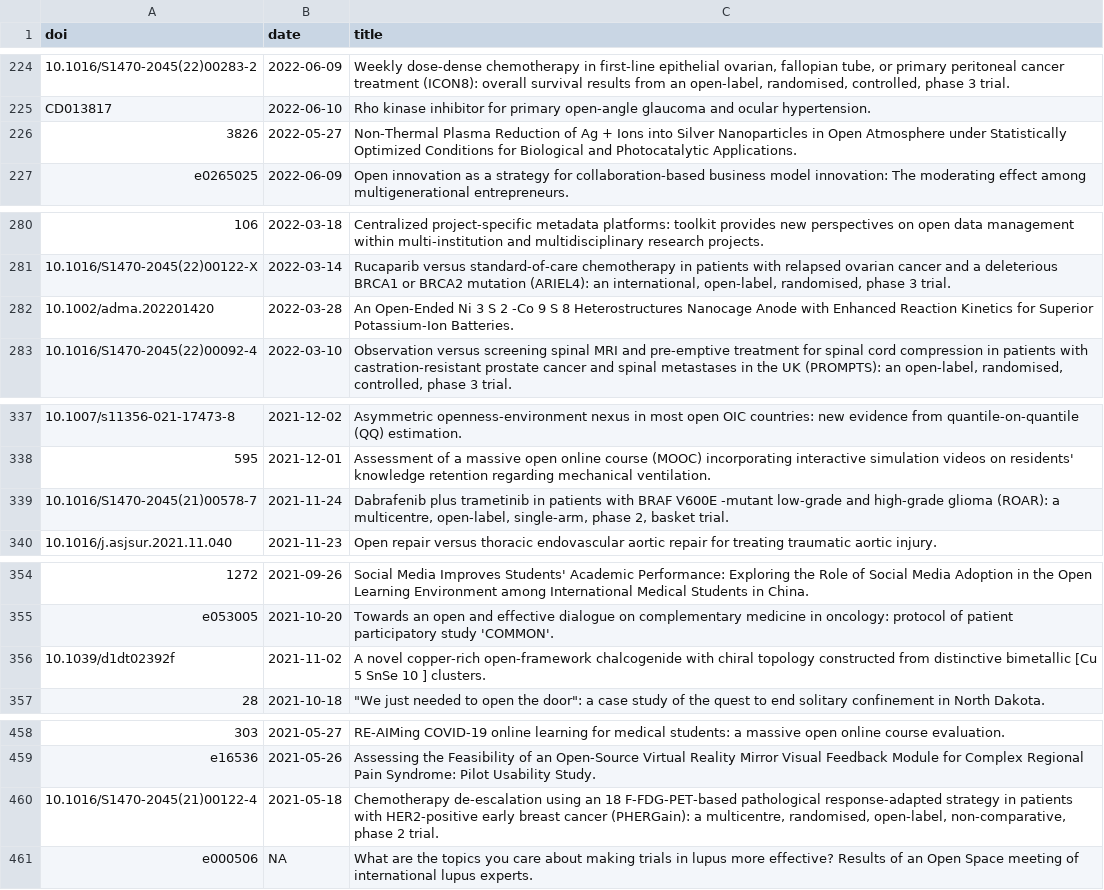
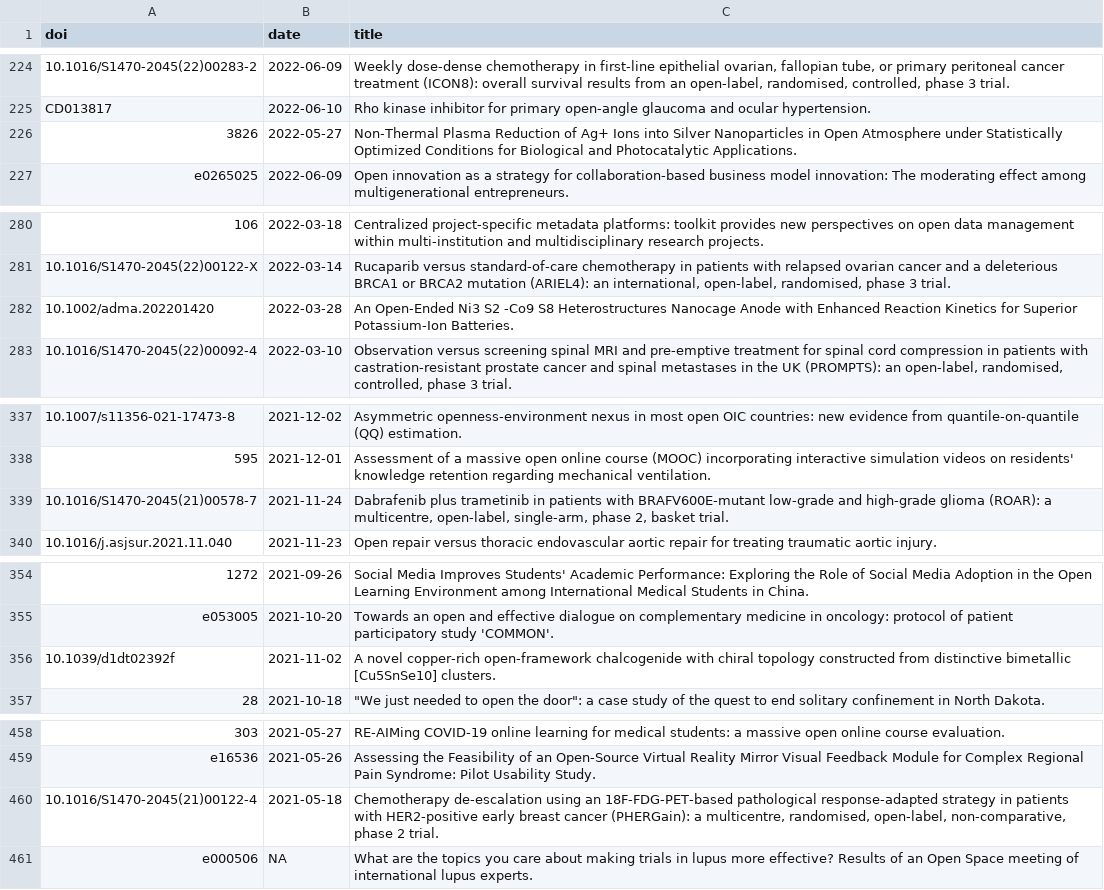
Before and after one commit to science-collective/scoping-review, a CSV file: data-raw/pubmed.csv, drawn as a sheet; only a part is shown, gaps mark what is left out; the diff covers the shown part only; the diff names each change by its address in the sheet, - before the commit and + after, or states it on an @@ line.

```diff
--- a/data-raw/pubmed.csv
+++ b/data-raw/pubmed.csv
-C226 (title): …Reduction of Ag + Ions into…
+C226 (title): …Reduction of Ag+ Ions into…
-C282 (title): An Open-Ended Ni 3 S 2 -Co 9 S 8 Heterostructures Nanocage…
+C282 (title): An Open-Ended Ni3 S2 -Co9 S8 Heterostructures Nanocage…
-C339 (title): …patients with BRAF V600E -mutant low-grade and…
+C339 (title): …patients with BRAFV600E-mutant low-grade and…
-C356 (title): …distinctive bimetallic [Cu 5 SnSe 10 ] clusters.
+C356 (title): …distinctive bimetallic [Cu5SnSe10] clusters.
-C460 (title): …using an 18 F-FDG-PET-based pathological response-adapted…
+C460 (title): …using an 18F-FDG-PET-based pathological response-adapted…
```
Also changed, not shown: 18 edited cells elsewhere in this file, 1 other file.
